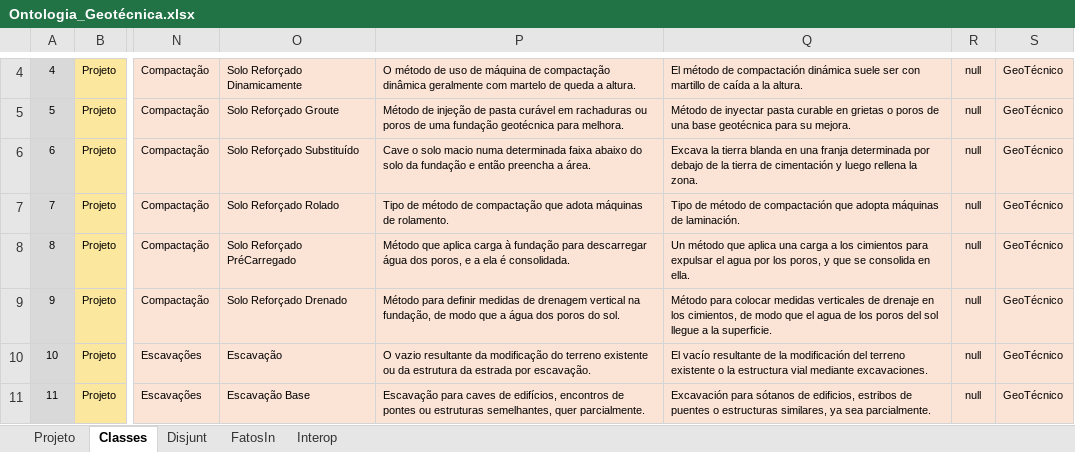
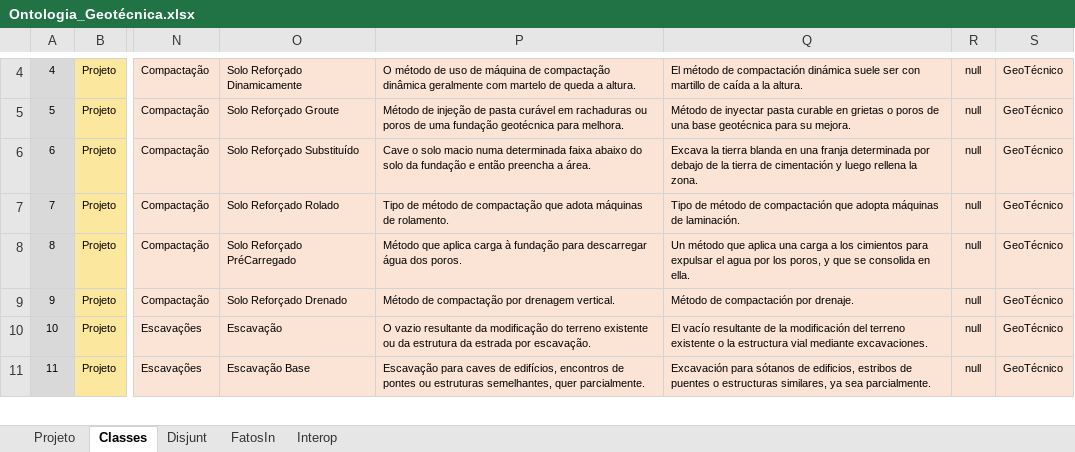
Before and after one commit to JLMenegotto/OntologiaBIM, an Excel workbook: Versão5/GEOT/Ontologia_Geotécnica.xlsx, sheet Classes, drawn as a sheet; only a part is shown, gaps mark what is left out; values as stored, in another font and other column widths than the file's, no borders; conditional formats not drawn; the diff names each change by its address in the sheet, - before the commit and + after, or states it on an @@ line.

Commit message:
Add files via upload

```diff
--- a/Versão5/GEOT/Ontologia_Geotécnica.xlsx (sheet Classes)
+++ b/Versão5/GEOT/Ontologia_Geotécnica.xlsx (sheet Classes)
-P8: …água dos poros, e a ela é consolidada.
+P8: …água dos poros.
-P9: Método para definir medidas de drenagem vertical na fundação, de modo que a água dos poros do sol.
+P9: Método de compactação por drenagem vertical.
-Q9: Método para colocar medidas verticales de drenaje en los cimientos, de modo que el agua de los poros del sol llegue a la superficie.
+Q9: Método de compactación por drenaje.
```
Also changed, not shown: sheet Projeto.
